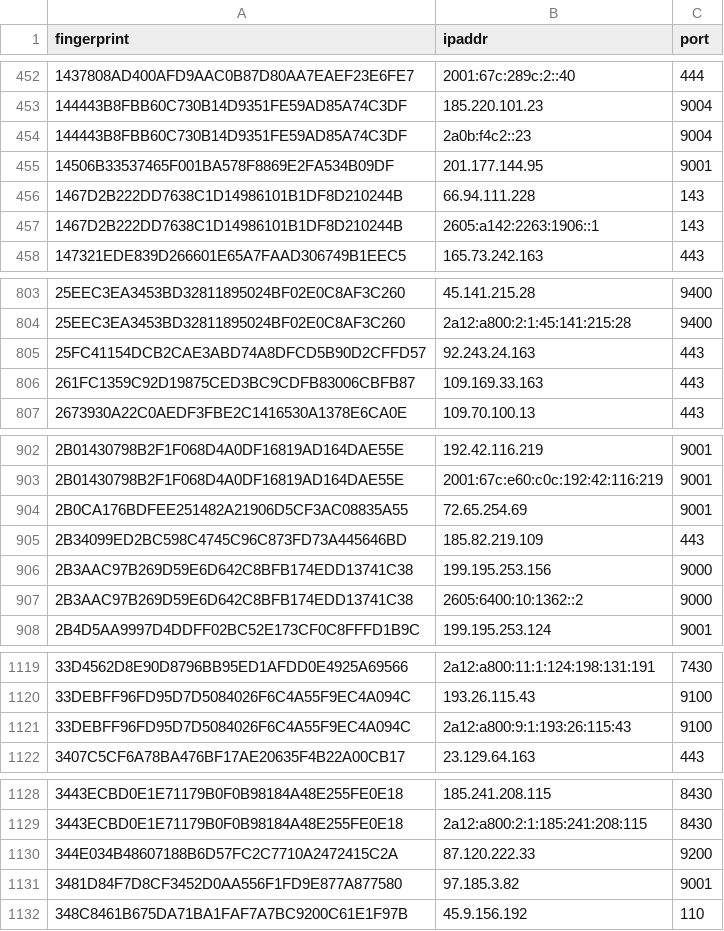
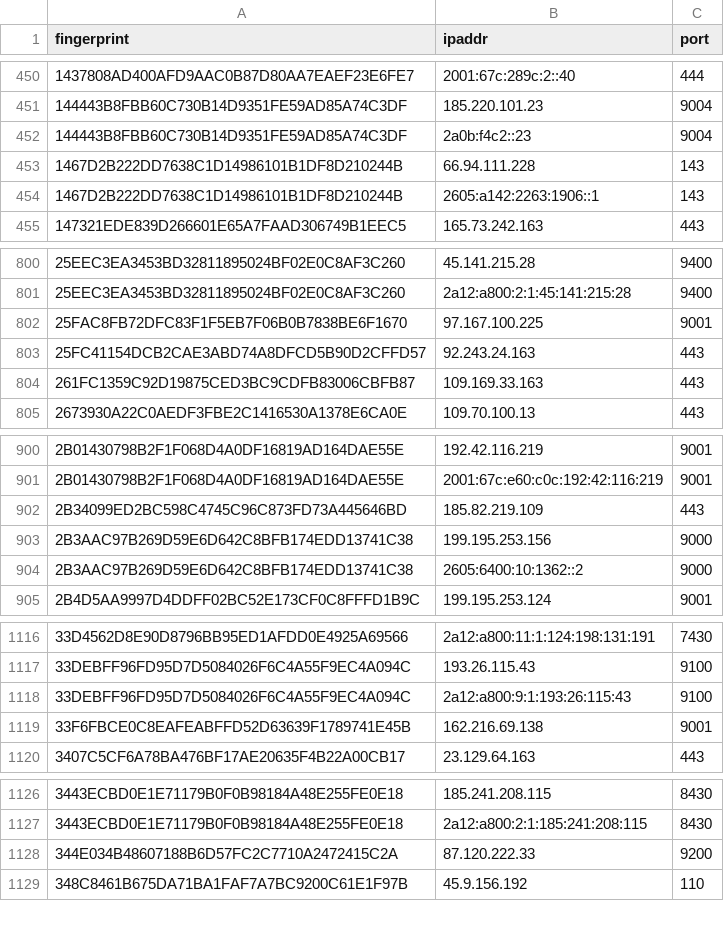
Before and after one commit to 0xPratikPatil/peel-the-net, a CSV file: dataset/exit_nodes.csv, drawn as a sheet; only a part is shown, gaps mark what is left out; removed rows and columns are numbered as before the commit, all else as after; the diff covers the shown part only; the diff names each change by its address in the sheet, - before the commit and + after, or states it on an @@ line.

```diff
--- a/dataset/exit_nodes.csv
+++ b/dataset/exit_nodes.csv
-row 455: 14506B33537465F001BA578F8869E2FA534B09DF | 201.177.144.95 | 9001
+row 802: 25FAC8FB72DFC83F1F5EB7F06B0B7838BE6F1670 | 97.167.100.225 | 9001
-row 904: 2B0CA176BDFEE251482A21906D5CF3AC08835A55 | 72.65.254.69 | 9001
+row 1119: 33F6FBCE0C8EAFEABFFD52D63639F1789741E45B | 162.216.69.138 | 9001
-row 1131: 3481D84F7D8CF3452D0AA556F1FD9E877A877580 | 97.185.3.82 | 9001
```
Also changed, not shown: 16 added rows and 27 removed rows elsewhere in this file, dataset/all_nodes.csv, dataset/guard_nodes.csv, 3 other files.
